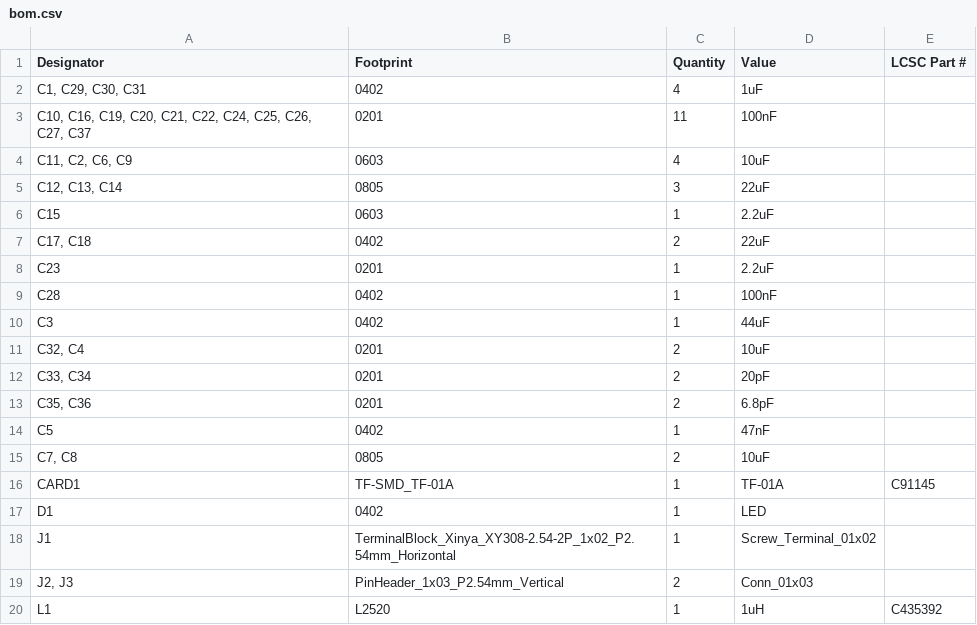
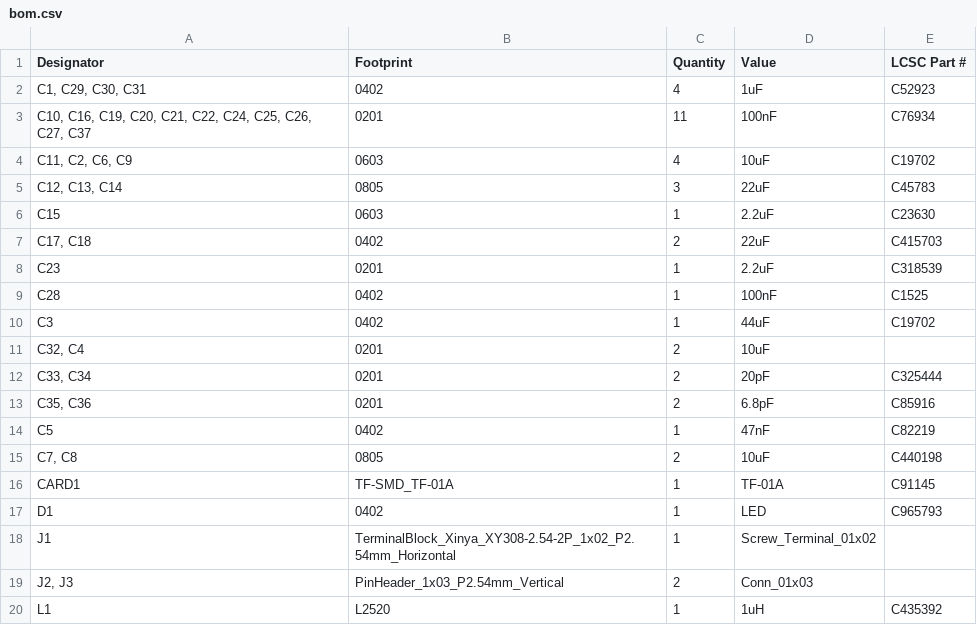
Before and after one commit to premvy/STM32-FlightController, a CSV file: production/bom.csv, drawn as a sheet; only a part is shown; the diff covers the shown part only.

Commit message:
Update bom.csv

```diff
--- a/production/bom.csv
+++ b/production/bom.csv
@@ -1,18 +1,18 @@
 Designator,Footprint,Quantity,Value,LCSC Part #
-"C1, C29, C30, C31",0402,4,1uF,
-"C10, C16, C19, C20, C21, C22, C24, C25, C26, C27, C37",0201,11,100nF,
-"C11, C2, C6, C9",0603,4,10uF,
-"C12, C13, C14",0805,3,22uF,
-C15,0603,1,2.2uF,
-"C17, C18",0402,2,22uF,
-C23,0201,1,2.2uF,
-C28,0402,1,100nF,
-C3,0402,1,44uF,
+"C1, C29, C30, C31",0402,4,1uF,C52923
+"C10, C16, C19, C20, C21, C22, C24, C25, C26, C27, C37",0201,11,100nF,C76934
+"C11, C2, C6, C9",0603,4,10uF,C19702
+"C12, C13, C14",0805,3,22uF,C45783
+C15,0603,1,2.2uF,C23630
+"C17, C18",0402,2,22uF,C415703
+C23,0201,1,2.2uF,C318539
+C28,0402,1,100nF,C1525
+C3,0402,1,44uF,C19702
 "C32, C4",0201,2,10uF,
-"C33, C34",0201,2,20pF,
-"C35, C36",0201,2,6.8pF,
-C5,0402,1,47nF,
-"C7, C8",0805,2,10uF,
+"C33, C34",0201,2,20pF,C325444
+"C35, C36",0201,2,6.8pF,C85916
+C5,0402,1,47nF,C82219
+"C7, C8",0805,2,10uF,C440198
 CARD1,TF-SMD_TF-01A,1,TF-01A,C91145
-D1,0402,1,LED,
+D1,0402,1,LED,C965793
 J1,TerminalBlock_Xinya_XY308-2.54-2P_1x02_P2.54mm_Horizontal,1,Screw_Terminal_01x02,
```
Also changed, not shown: 7 edited cells elsewhere in this file.
